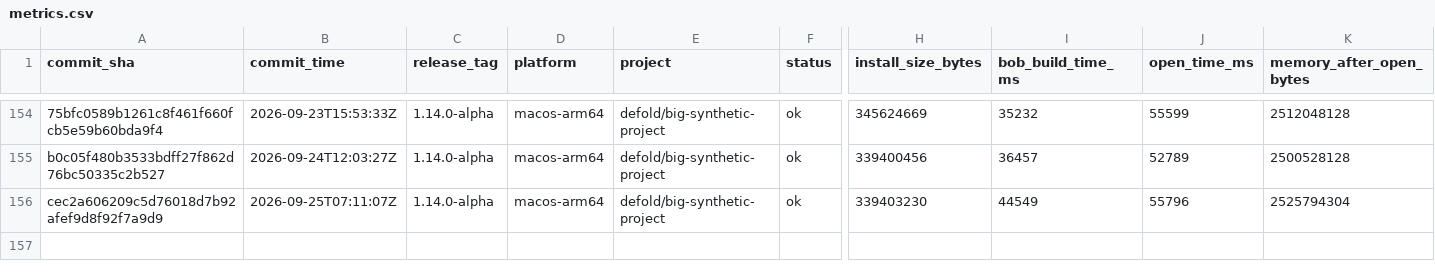
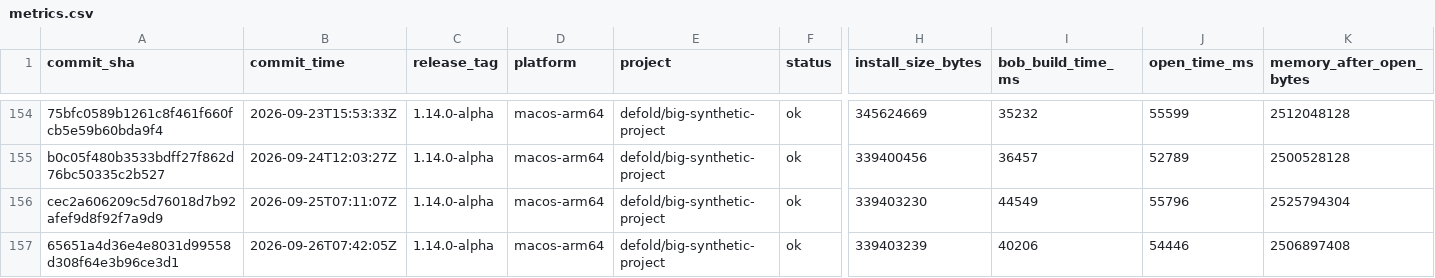
Before and after one commit to defold/tool-metrics, a CSV file: data/metrics.csv, drawn as a sheet; only a part is shown, gaps mark what is left out; rows hold the shown columns only; the diff names each change by its address in the sheet, - before the commit and + after, or states it on an @@ line.

```diff
--- a/data/metrics.csv
+++ b/data/metrics.csv
+row 157: 65651a4d36e4e8031d99558d308f64e3b96ce3d1 | 2026-09-26T07:42:05Z | 1.14.0-alpha | macos-arm64 | defold/big-synthetic-project | ok | 339403239 | 40206 | 54446 | 2506897408
```
Also changed, not shown: 7 other files.
